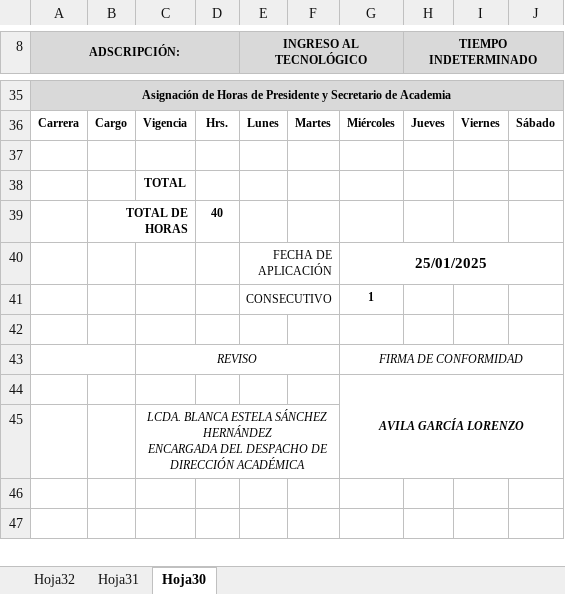
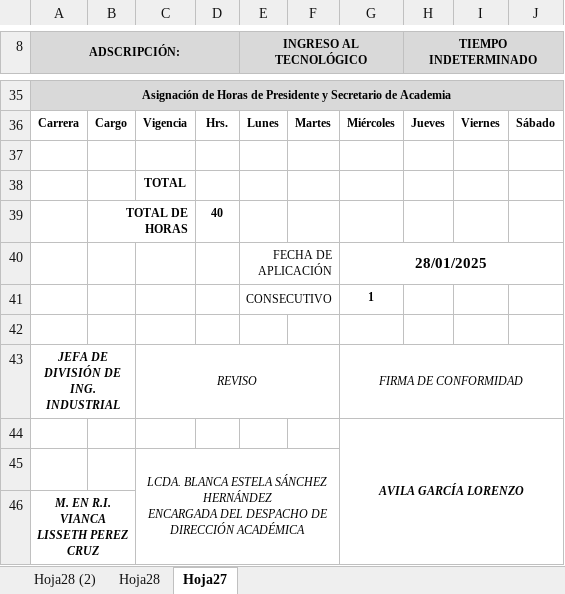
Before and after one commit to TulioEvoled/AcademyReport, an Excel workbook: temp_reporte.xlsx, sheet Hoja27, drawn as a sheet; only a part is shown, gaps mark what is left out; values as stored, in another font and other column widths than the file's, no borders; charts and pictures and conditional formats not drawn; the diff names each change by its address in the sheet, - before the commit and + after, or states it on an @@ line.

```diff
--- a/temp_reporte.xlsx (sheet Hoja27)
+++ b/temp_reporte.xlsx (sheet Hoja27)
-sheet tab: Hoja32
+sheet tab: Hoja28 (2)
-sheet tab: Hoja31
+sheet tab: Hoja28
-sheet tab: Hoja30
+sheet tab: Hoja27
-G40: 25/01/2025
+G40: 28/01/2025
-A43 (ADSCRIPCIÓN:): (empty)
+A43 (ADSCRIPCIÓN:): JEFA DE DIVISIÓN DE ING. INDUSTRIAL
+row 46: M. EN R.I. VIANCA LISSETH PEREZ CRUZ
```
Also changed, not shown: sheet Hoja28 (2), sheet Hoja28, charts or pictures, static/src/Plantilla_pie_reducido_1cm.xlsx, 6 other files.
